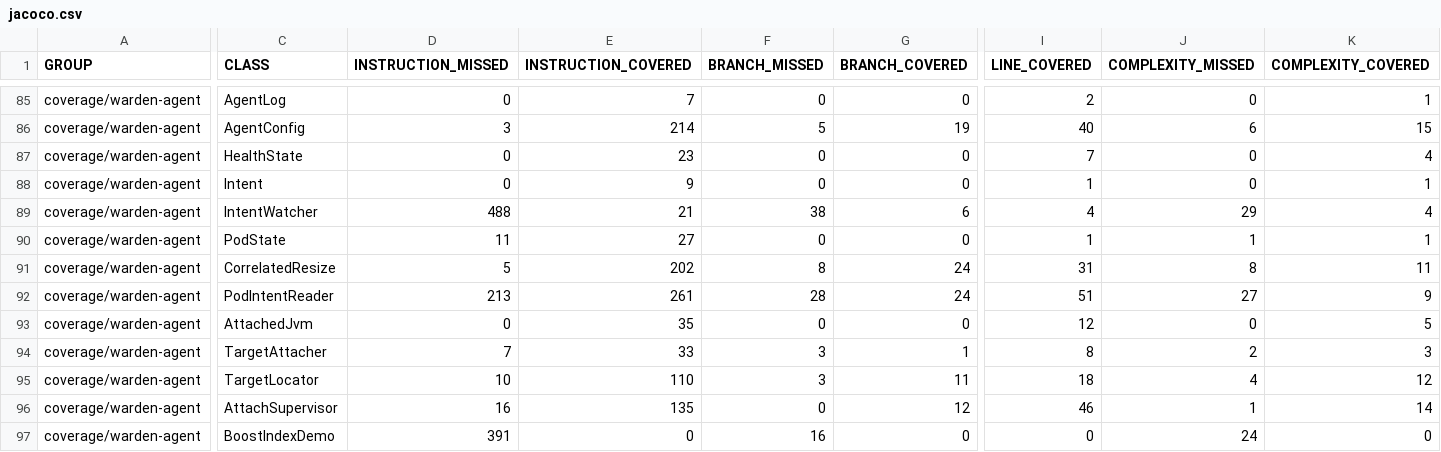
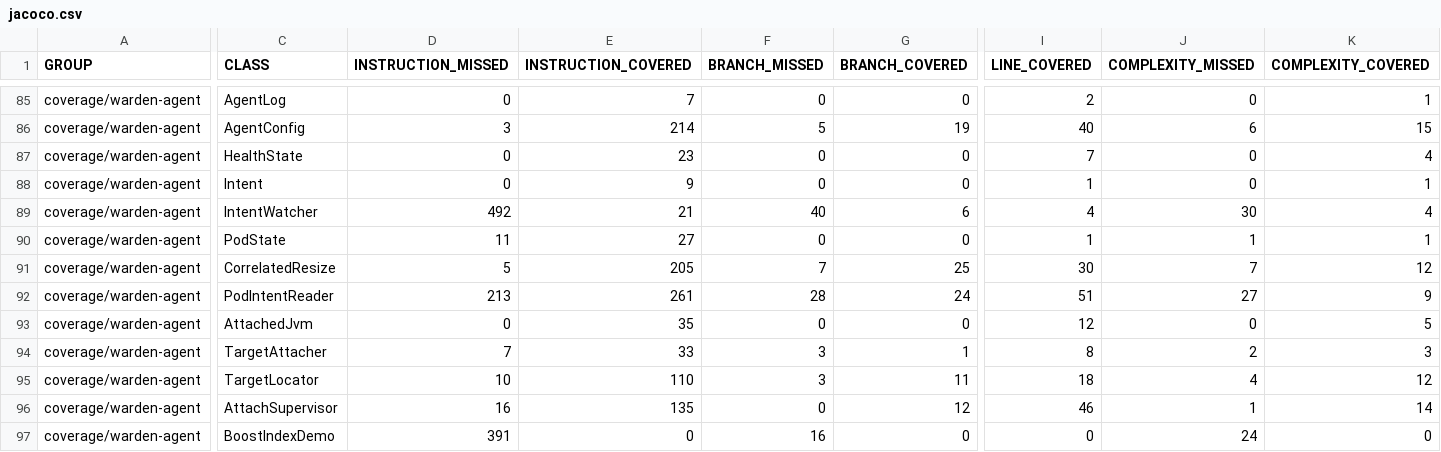
Before and after one commit to baokhang83/mnemo-jvm-warden, a CSV file: jacoco.csv, drawn as a sheet; only a part is shown, gaps mark what is left out; the diff names each change by its address in the sheet, - before the commit and + after, or states it on an @@ line.

```diff
--- a/jacoco.csv
+++ b/jacoco.csv
-D89 (INSTRUCTION_MISSED): 488
+D89 (INSTRUCTION_MISSED): 492
-F89 (BRANCH_MISSED): 38
+F89 (BRANCH_MISSED): 40
-J89 (COMPLEXITY_MISSED): 29
+J89 (COMPLEXITY_MISSED): 30
-E91 (INSTRUCTION_COVERED): 202
+E91 (INSTRUCTION_COVERED): 205
-F91 (BRANCH_MISSED): 8
+F91 (BRANCH_MISSED): 7
-G91 (BRANCH_COVERED): 24
+G91 (BRANCH_COVERED): 25
-I91 (LINE_COVERED): 31
+I91 (LINE_COVERED): 30
-J91 (COMPLEXITY_MISSED): 8
+J91 (COMPLEXITY_MISSED): 7
-K91 (COMPLEXITY_COVERED): 11
+K91 (COMPLEXITY_COVERED): 12
```
Also changed, not shown: 9 other files.
